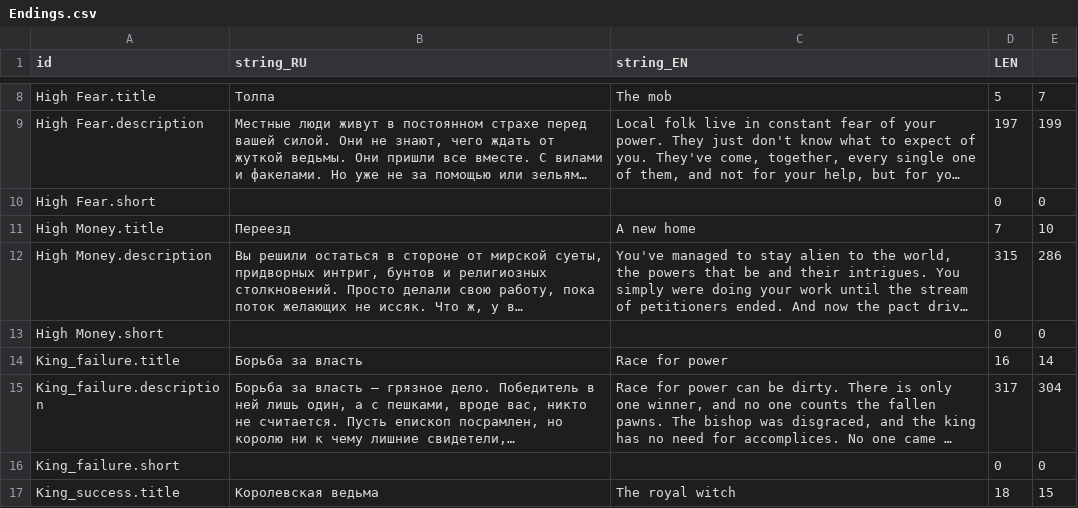
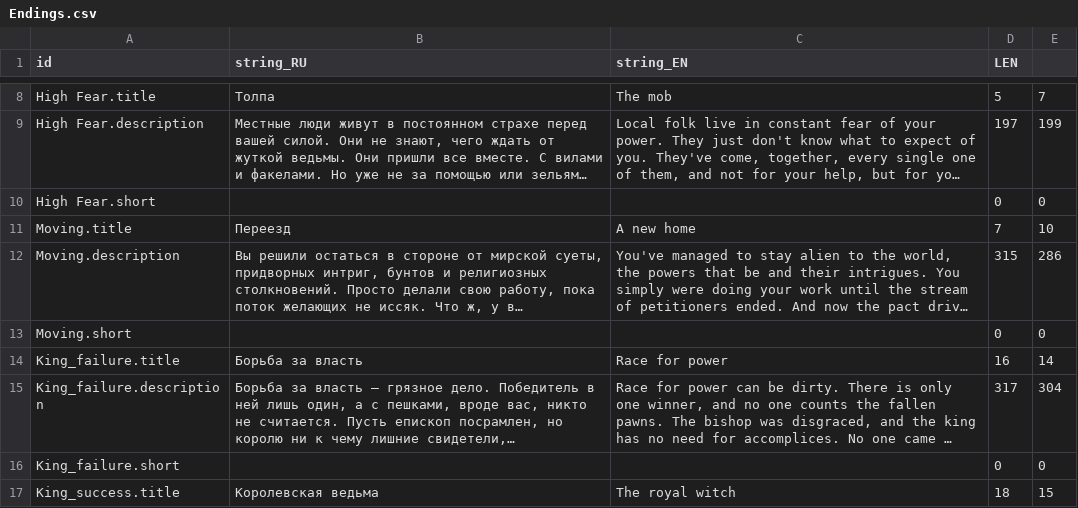
Before and after one commit to MoreenTissedy/LudumDare50, a CSV file: Cauldron/Assets/Localize/Endings.csv, drawn as a sheet; only a part is shown, gaps mark what is left out; long unchanged cells end in …; the diff names each change by its address in the sheet, - before the commit and + after, or states it on an @@ line.

```diff
--- a/Cauldron/Assets/Localize/Endings.csv
+++ b/Cauldron/Assets/Localize/Endings.csv
-A11 (id): High Money.title
+A11 (id): Moving.title
-A12 (id): High Money.description
+A12 (id): Moving.description
-A13 (id): High Money.short
+A13 (id): Moving.short
```
Also changed, not shown: Cauldron/Assets/Localize/Cards.csv, Cauldron/Assets/Localize/Events.csv, 45 other files.
